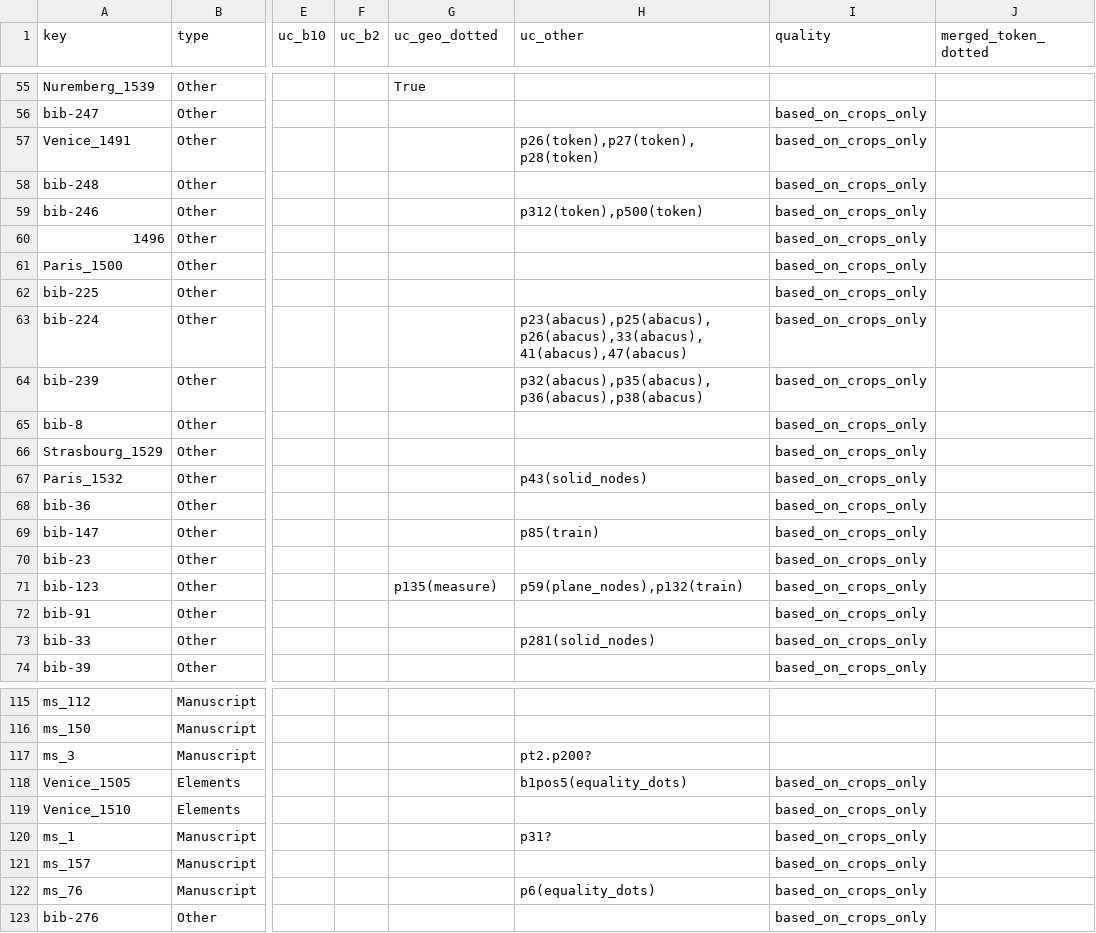
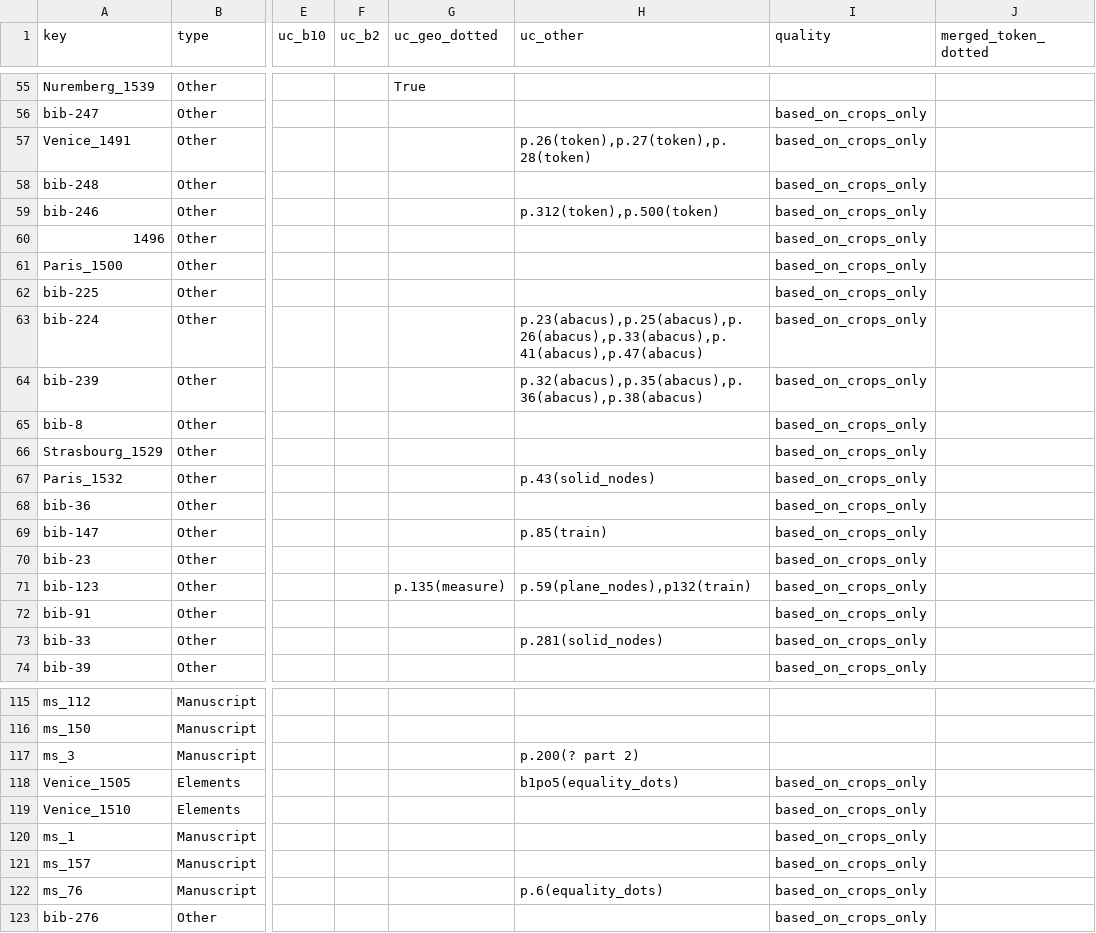
Before and after one commit to ReallyLiri/elements-title-pages, a CSV file: public/docs/dotted_lines.csv, drawn as a sheet; only a part is shown, gaps mark what is left out; the diff covers the shown part only; the diff names each change by its address in the sheet, - before the commit and + after, or states it on an @@ line.

Commit message:
I might have made a huge mess with the dotted parsing, but anyways, I'm changing the data model

```diff
--- a/public/docs/dotted_lines.csv
+++ b/public/docs/dotted_lines.csv
-H57 (uc_other): p26(token),p27(token),p28(token)
+H57 (uc_other): p.26(token),p.27(token),p.28(token)
-H59 (uc_other): p312(token),p500(token)
+H59 (uc_other): p.312(token),p.500(token)
-H63 (uc_other): p23(abacus),p25(abacus),p26(abacus),33(abacus),41(abacus),47(abacus)
+H63 (uc_other): p.23(abacus),p.25(abacus),p.26(abacus),p.33(abacus),p.41(abacus),p.47(abacus)
-H64 (uc_other): p32(abacus),p35(abacus),p36(abacus),p38(abacus)
+H64 (uc_other): p.32(abacus),p.35(abacus),p.36(abacus),p.38(abacus)
-H67 (uc_other): p43(solid_nodes)
+H67 (uc_other): p.43(solid_nodes)
-H69 (uc_other): p85(train)
+H69 (uc_other): p.85(train)
-G71 (uc_geo_dotted): p135(measure)
+G71 (uc_geo_dotted): p.135(measure)
-H71 (uc_other): p59(plane_nodes),p132(train)
+H71 (uc_other): p.59(plane_nodes),p132(train)
-H73 (uc_other): p281(solid_nodes)
+H73 (uc_other): p.281(solid_nodes)
-H117 (uc_other): pt2.p200?
+H117 (uc_other): p.200(? part 2)
-H118 (uc_other): b1pos5(equality_dots)
+H118 (uc_other): b1po5(equality_dots)
-H120 (uc_other): p31?
+H120 (uc_other): (empty)
-H122 (uc_other): p6(equality_dots)
+H122 (uc_other): p.6(equality_dots)
```
Also changed, not shown: 18 edited cells elsewhere in this file, 5 other files.
